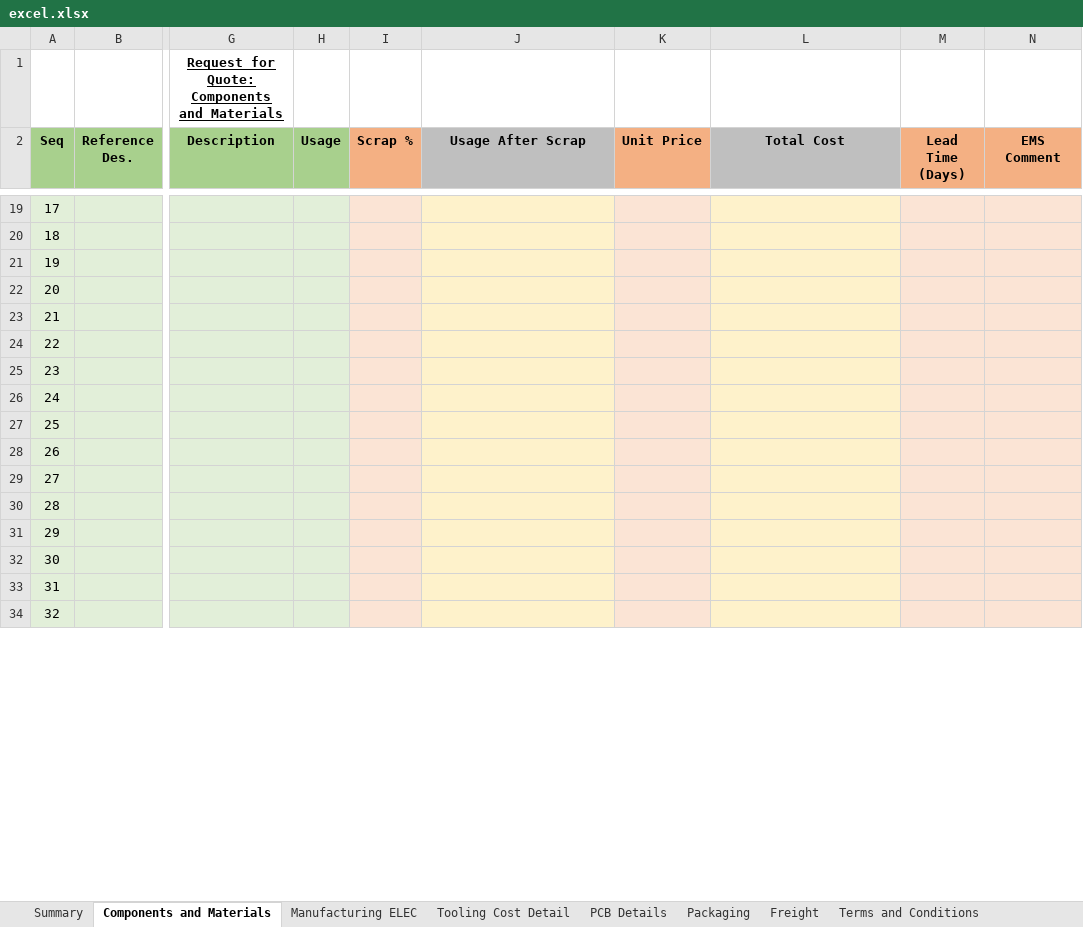
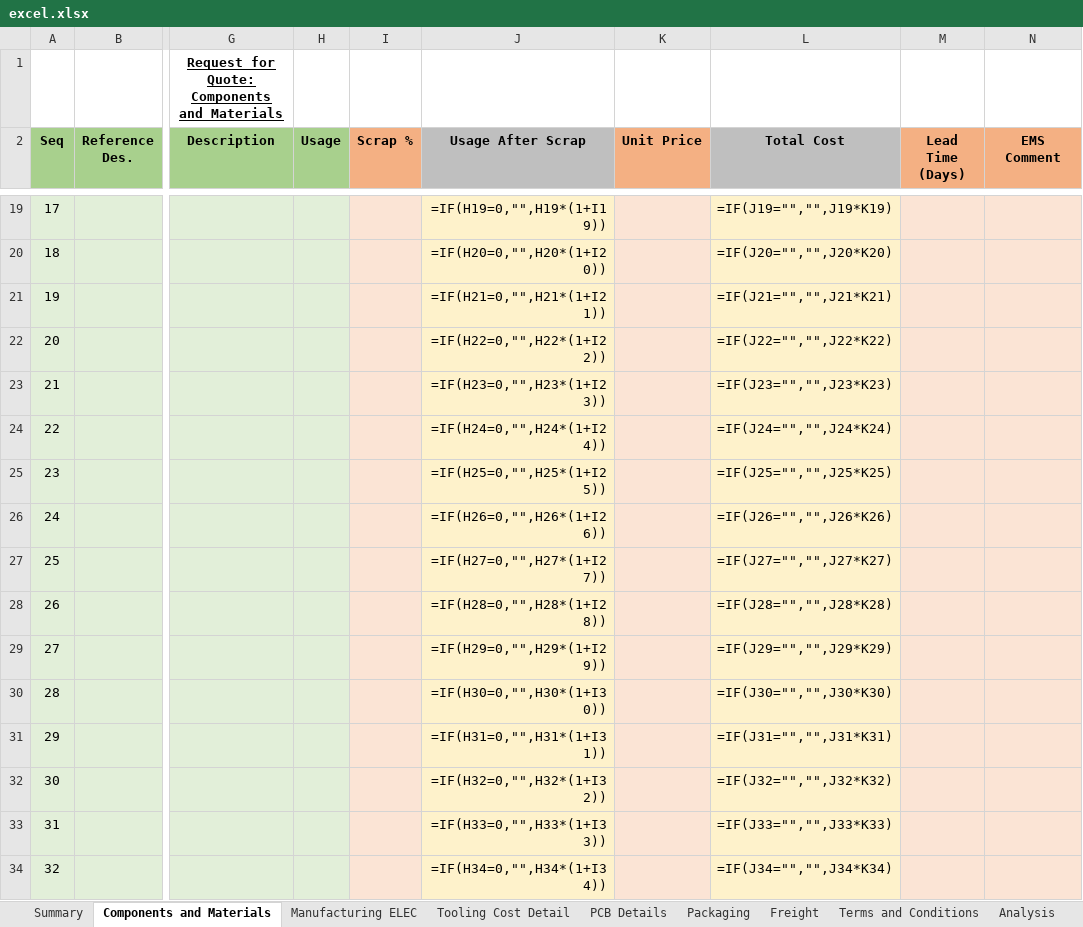
Before and after one commit to paragofficial/ExcelSheetJsonGit, an Excel workbook: excel.xlsx, sheet Components and Materials, drawn as a sheet; only a part is shown, gaps mark what is left out; values as stored, in another font and other column widths than the file's, no borders; formulas without a stored value are shown as written; charts and pictures and conditional formats not drawn; the diff covers the shown part only; the diff names each change by its address in the sheet, - before the commit and + after, or states it on an @@ line.

```diff
--- a/excel.xlsx (sheet Components and Materials)
+++ b/excel.xlsx (sheet Components and Materials)
@@ sheet tab unhidden: Analysis @@
-J19 (Usage After Scrap): (empty)
+J19 (Usage After Scrap): =IF(H19=0,"",H19*(1+I19))
-L19 (Total Cost): (empty)
+L19 (Total Cost): =IF(J19="","",J19*K19)
-J20 (Usage After Scrap): (empty)
+J20 (Usage After Scrap): =IF(H20=0,"",H20*(1+I20))
-L20 (Total Cost): (empty)
+L20 (Total Cost): =IF(J20="","",J20*K20)
-J21 (Usage After Scrap): (empty)
+J21 (Usage After Scrap): =IF(H21=0,"",H21*(1+I21))
-L21 (Total Cost): (empty)
+L21 (Total Cost): =IF(J21="","",J21*K21)
-J22 (Usage After Scrap): (empty)
+J22 (Usage After Scrap): =IF(H22=0,"",H22*(1+I22))
-L22 (Total Cost): (empty)
+L22 (Total Cost): =IF(J22="","",J22*K22)
-J23 (Usage After Scrap): (empty)
+J23 (Usage After Scrap): =IF(H23=0,"",H23*(1+I23))
-L23 (Total Cost): (empty)
+L23 (Total Cost): =IF(J23="","",J23*K23)
-J24 (Usage After Scrap): (empty)
+J24 (Usage After Scrap): =IF(H24=0,"",H24*(1+I24))
-L24 (Total Cost): (empty)
+L24 (Total Cost): =IF(J24="","",J24*K24)
-J25 (Usage After Scrap): (empty)
+J25 (Usage After Scrap): =IF(H25=0,"",H25*(1+I25))
-L25 (Total Cost): (empty)
+L25 (Total Cost): =IF(J25="","",J25*K25)
-J26 (Usage After Scrap): (empty)
+J26 (Usage After Scrap): =IF(H26=0,"",H26*(1+I26))
-L26 (Total Cost): (empty)
+L26 (Total Cost): =IF(J26="","",J26*K26)
-J27 (Usage After Scrap): (empty)
+J27 (Usage After Scrap): =IF(H27=0,"",H27*(1+I27))
-L27 (Total Cost): (empty)
+L27 (Total Cost): =IF(J27="","",J27*K27)
-J28 (Usage After Scrap): (empty)
+J28 (Usage After Scrap): =IF(H28=0,"",H28*(1+I28))
-L28 (Total Cost): (empty)
+L28 (Total Cost): =IF(J28="","",J28*K28)
-J29 (Usage After Scrap): (empty)
+J29 (Usage After Scrap): =IF(H29=0,"",H29*(1+I29))
-L29 (Total Cost): (empty)
+L29 (Total Cost): =IF(J29="","",J29*K29)
-J30 (Usage After Scrap): (empty)
+J30 (Usage After Scrap): =IF(H30=0,"",H30*(1+I30))
-L30 (Total Cost): (empty)
+L30 (Total Cost): =IF(J30="","",J30*K30)
-J31 (Usage After Scrap): (empty)
+J31 (Usage After Scrap): =IF(H31=0,"",H31*(1+I31))
-L31 (Total Cost): (empty)
+L31 (Total Cost): =IF(J31="","",J31*K31)
-J32 (Usage After Scrap): (empty)
+J32 (Usage After Scrap): =IF(H32=0,"",H32*(1+I32))
-L32 (Total Cost): (empty)
+L32 (Total Cost): =IF(J32="","",J32*K32)
-J33 (Usage After Scrap): (empty)
+J33 (Usage After Scrap): =IF(H33=0,"",H33*(1+I33))
-L33 (Total Cost): (empty)
+L33 (Total Cost): =IF(J33="","",J33*K33)
-J34 (Usage After Scrap): (empty)
+J34 (Usage After Scrap): =IF(H34=0,"",H34*(1+I34))
-L34 (Total Cost): (empty)
+L34 (Total Cost): =IF(J34="","",J34*K34)
```
Also changed, not shown: 369 edited cells elsewhere in this sheet, sheet Manufacturing ELEC, sheet Freight, sheet Packaging, sheet Summary, sheet PCB Details, sheet Tooling Cost Detail, 1 more sheet, other sheet tabs, charts or pictures, 1 other file.
